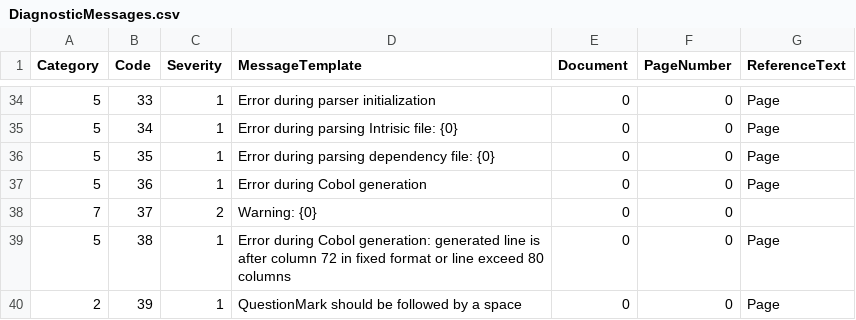
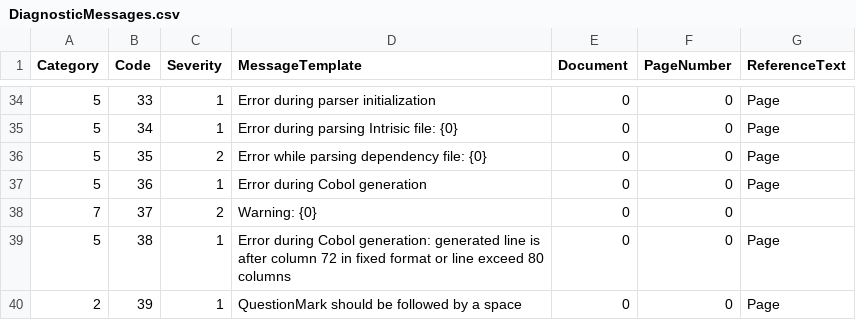
Before and after one commit to TypeCobolTeam/TypeCobol, a CSV file: TypeCobol/Compiler/Diagnostics/Resources/DiagnosticMessages.csv, drawn as a sheet; only a part is shown, gaps mark what is left out.

Commit message:
Fix #767, if a dependecy folder is empty an warning is raised instead of an error

```diff
--- a/TypeCobol/Compiler/Diagnostics/Resources/DiagnosticMessages.csv
+++ b/TypeCobol/Compiler/Diagnostics/Resources/DiagnosticMessages.csv
@@ -35,3 +35,3 @@ Category;Code;Severity;MessageTemplate;Document;PageNumber;ReferenceText
 5;34;1;Error during parsing Intrisic file: {0};0;0;Page
-5;35;1;Error during parsing dependency file: {0};0;0;Page
+5;35;2;Error while parsing dependency file: {0};0;0;Page
 5;36;1;Error during Cobol generation;0;0;Page
```
Also changed, not shown: 3 other files.
